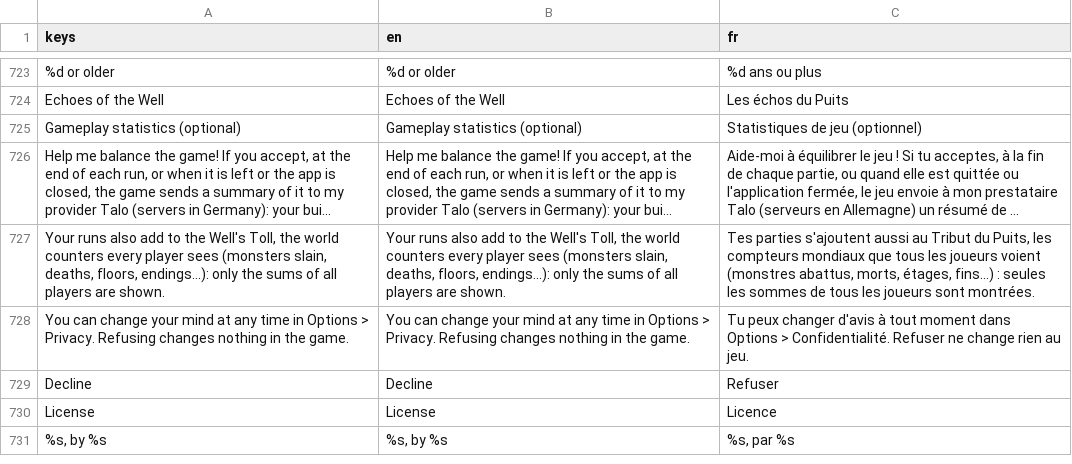
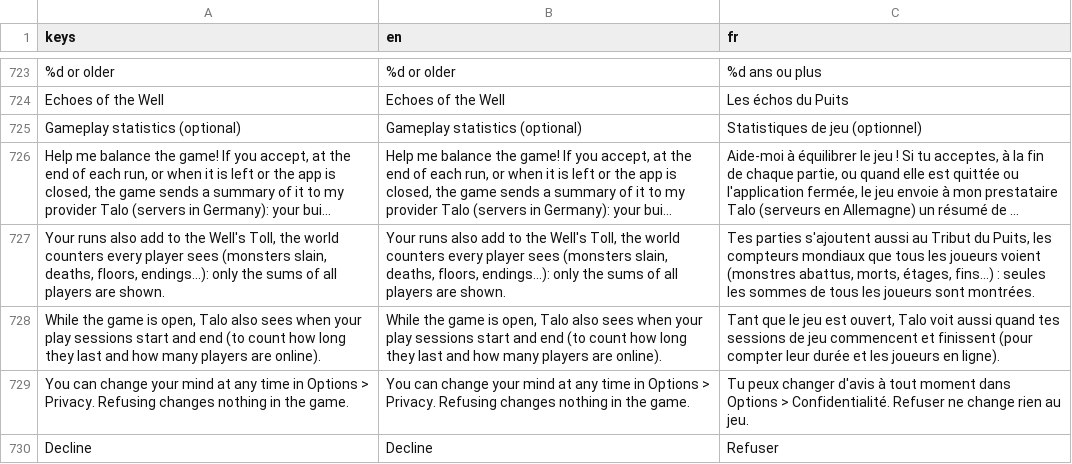
Before and after one commit to absolutezeroo/the-well-of-souls, a CSV file: locale/strings.csv, drawn as a sheet; only a part is shown, gaps mark what is left out; the shorter side is filled out with more unchanged rows; long unchanged cells end in …; the diff covers the shown part only; the diff names each change by its address in the sheet, - before the commit and + after, or states it on an @@ line.

```diff
--- a/locale/strings.csv
+++ b/locale/strings.csv
+row 728: While the game is open, Talo also sees when your play sessions start and end (to count how long they last and how many players are online). | While the game is open, Talo also sees when your play sessions start and end (to count how long they last and how many players are online). | Tant que le jeu est ouvert, Talo voit aussi quand tes sessions de jeu commencent et finissent (pour compter leur durée et les joueurs en ligne).
```
Also changed, not shown: 3 edited cells elsewhere in this file, 25 other files.
